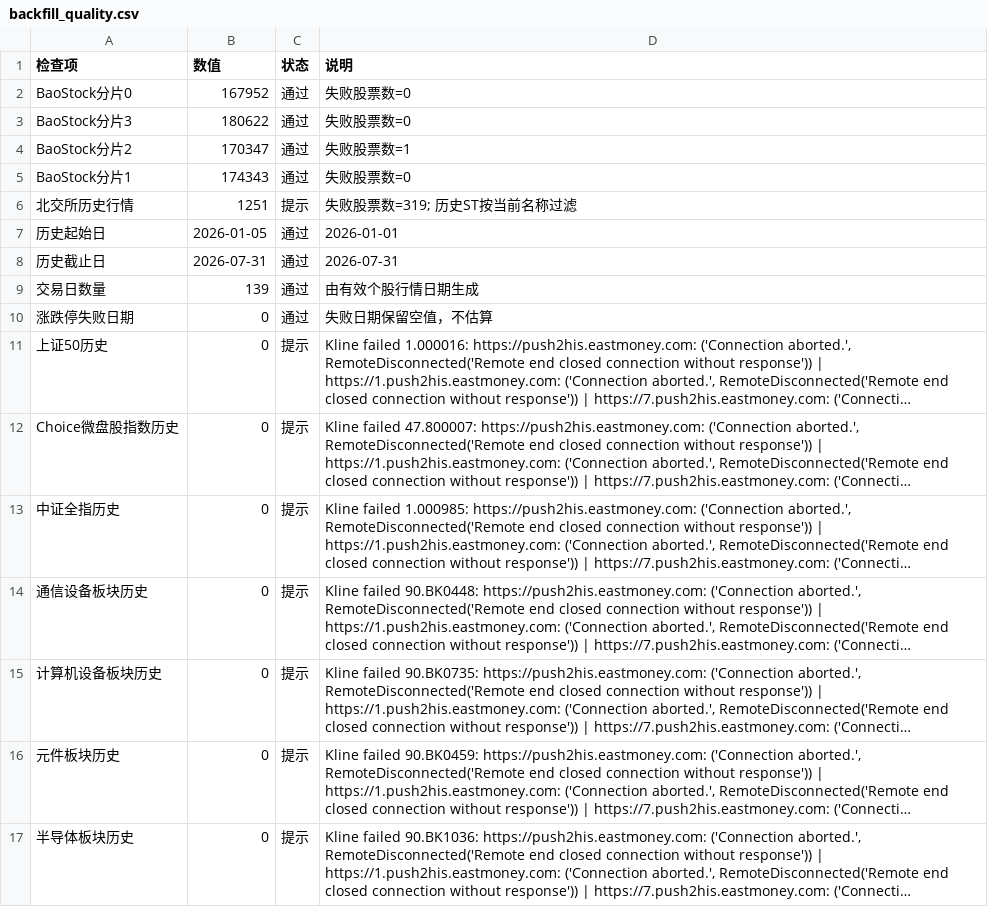
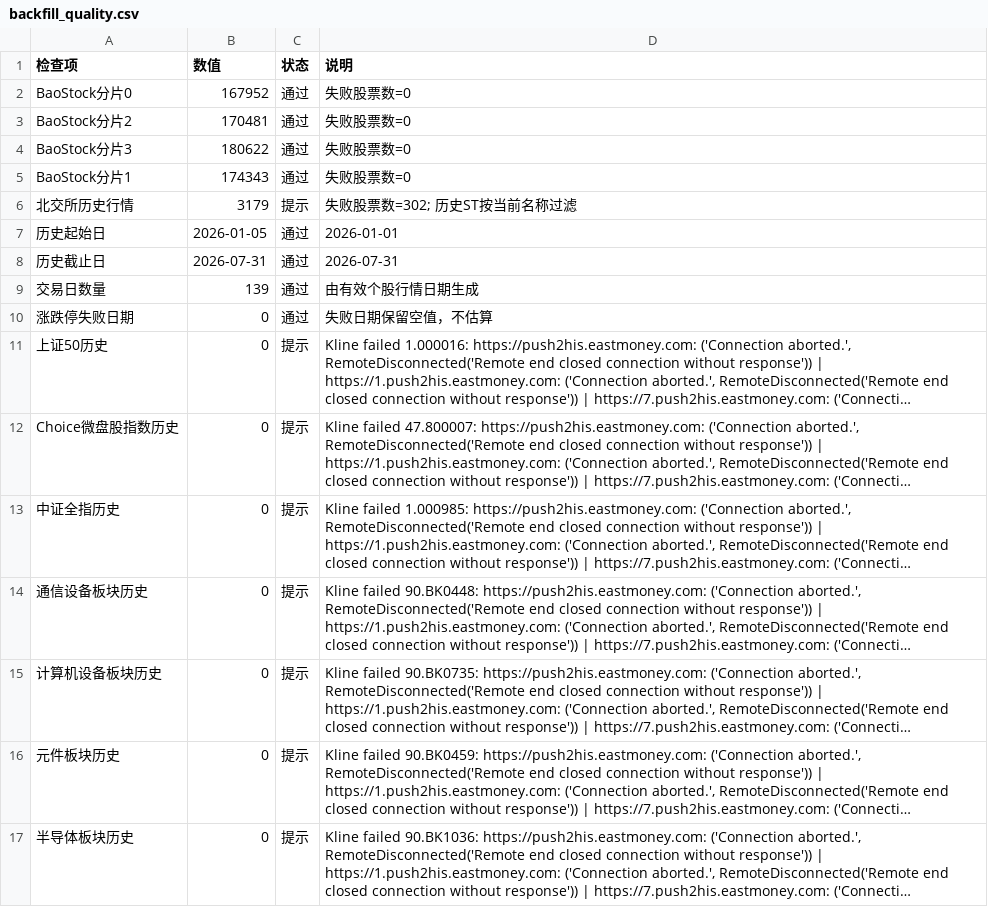
Before and after one commit to wuxingyuenan5-lgtm/a_stock, a CSV file: data/backfill_quality.csv, drawn as a sheet; long unchanged cells end in ….

```diff
--- a/data/backfill_quality.csv
+++ b/data/backfill_quality.csv
@@ -2,6 +2,6 @@
 BaoStock分片0,167952,通过,失败股票数=0
+BaoStock分片2,170481,通过,失败股票数=0
 BaoStock分片3,180622,通过,失败股票数=0
-BaoStock分片2,170347,通过,失败股票数=1
 BaoStock分片1,174343,通过,失败股票数=0
-北交所历史行情,1251,提示,失败股票数=319; 历史ST按当前名称过滤
+北交所历史行情,3179,提示,失败股票数=302; 历史ST按当前名称过滤
 历史起始日,2026-01-05,通过,2026-01-01
```
Also changed, not shown: data/industry_crowding_history.csv, data/market_daily_history_backfilled.csv.
